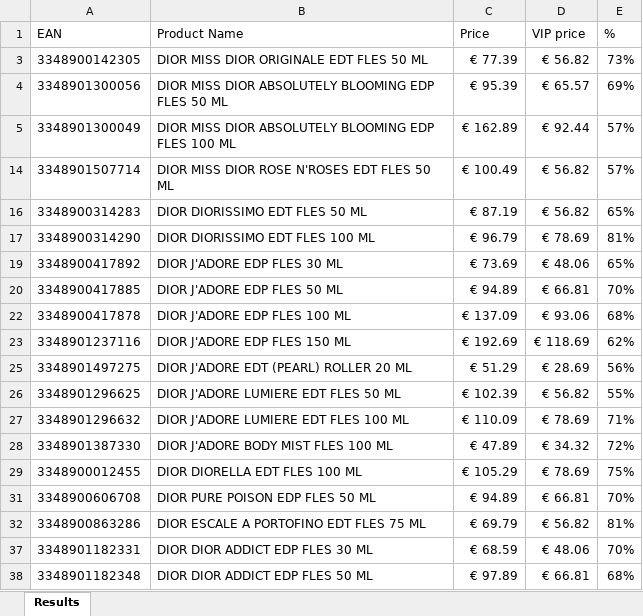
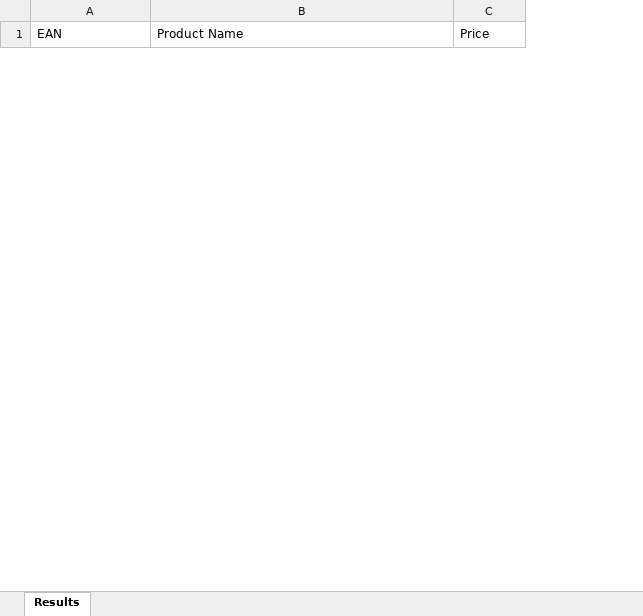
Before and after one commit to FlyinDutch19/python_work, an Excel workbook: EAN_Price/Parfum DEO_output.xlsx, sheet Results, drawn as a sheet; only a part is shown; values as stored, in another font and other column widths than the file's, no borders; removed rows and columns are numbered as before the commit, all else as after; the diff covers the shown part only; the diff names each change by its address in the sheet, - before the commit and + after, or states it on an @@ line.

Commit message:
update EAN_Price files

```diff
--- a/EAN_Price/Parfum DEO_output.xlsx (sheet Results)
+++ b/EAN_Price/Parfum DEO_output.xlsx (sheet Results)
-column D (VIP price), empty
-column E (%), empty
-row 3: 3348900142305 | DIOR MISS DIOR ORIGINALE EDT FLES 50 ML | € 77.39 | € 56.82 | 73%
-row 4: 3348901300056 | DIOR MISS DIOR ABSOLUTELY BLOOMING EDP FLES 50 ML | € 95.39 | € 65.57 | 69%
-row 5: 3348901300049 | DIOR MISS DIOR ABSOLUTELY BLOOMING EDP FLES 100 ML | € 162.89 | € 92.44 | 57%
-row 14: 3348901507714 | DIOR MISS DIOR ROSE N'ROSES EDT FLES 50 ML | € 100.49 | € 56.82 | 57%
-row 16: 3348900314283 | DIOR DIORISSIMO EDT FLES 50 ML | € 87.19 | € 56.82 | 65%
-row 17: 3348900314290 | DIOR DIORISSIMO EDT FLES 100 ML | € 96.79 | € 78.69 | 81%
-row 19: 3348900417892 | DIOR J'ADORE EDP FLES 30 ML | € 73.69 | € 48.06 | 65%
-row 20: 3348900417885 | DIOR J'ADORE EDP FLES 50 ML | € 94.89 | € 66.81 | 70%
-row 22: 3348900417878 | DIOR J'ADORE EDP FLES 100 ML | € 137.09 | € 93.06 | 68%
-row 23: 3348901237116 | DIOR J'ADORE EDP FLES 150 ML | € 192.69 | € 118.69 | 62%
-row 25: 3348901497275 | DIOR J'ADORE EDT (PEARL) ROLLER 20 ML | € 51.29 | € 28.69 | 56%
-row 26: 3348901296625 | DIOR J'ADORE LUMIERE EDT FLES 50 ML | € 102.39 | € 56.82 | 55%
-row 27: 3348901296632 | DIOR J'ADORE LUMIERE EDT FLES 100 ML | € 110.09 | € 78.69 | 71%
-row 28: 3348901387330 | DIOR J'ADORE BODY MIST FLES 100 ML | € 47.89 | € 34.32 | 72%
-row 29: 3348900012455 | DIOR DIORELLA EDT FLES 100 ML | € 105.29 | € 78.69 | 75%
-row 31: 3348900606708 | DIOR PURE POISON EDP FLES 50 ML | € 94.89 | € 66.81 | 70%
-row 32: 3348900863286 | DIOR ESCALE A PORTOFINO EDT FLES 75 ML | € 69.79 | € 56.82 | 81%
-row 37: 3348901182331 | DIOR DIOR ADDICT EDP FLES 30 ML | € 68.59 | € 48.06 | 70%
-row 38: 3348901182348 | DIOR DIOR ADDICT EDP FLES 50 ML | € 97.89 | € 66.81 | 68%
```
Also changed, not shown: 23 added rows and 20 removed rows elsewhere in this sheet, hidden cells, EAN_Price/input.xlsx, 7 other files.
